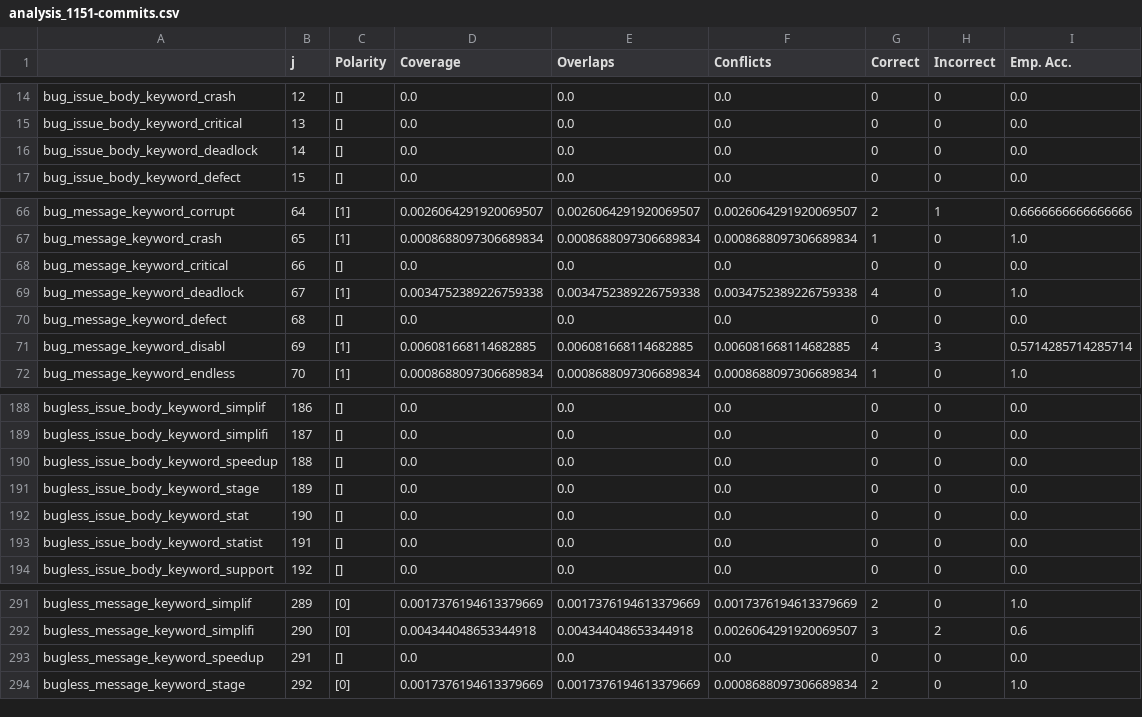
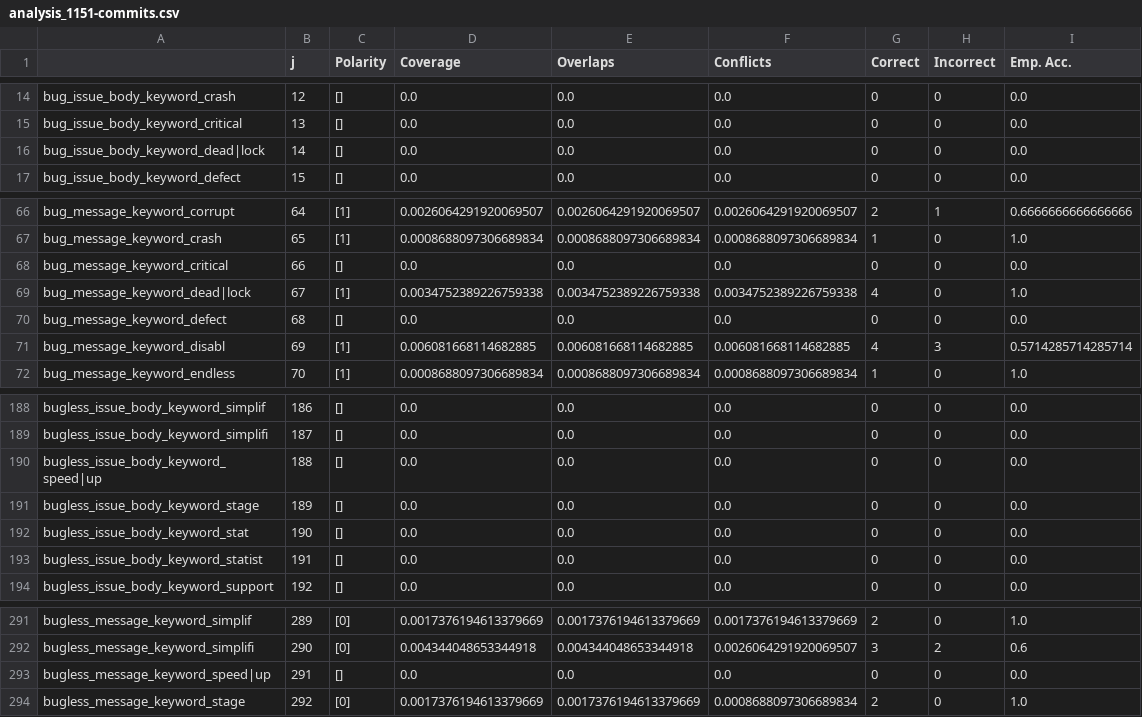
Before and after one commit to giganticode/bohr, a CSV file: generated/bugginess/analysis_1151-commits.csv, drawn as a sheet; only a part is shown, gaps mark what is left out.

Commit message:
Revert "Add dvc outputs"
This reverts commit ddc0bb20abfd4571976177a07a76b17b764e7f4c.

```diff
--- a/generated/bugginess/analysis_1151-commits.csv
+++ b/generated/bugginess/analysis_1151-commits.csv
@@ -15,3 +15,3 @@ bug_issue_body_keyword_crash,12,[],0.0,0.0,0.0,0,0,0.0
 bug_issue_body_keyword_critical,13,[],0.0,0.0,0.0,0,0,0.0
-bug_issue_body_keyword_deadlock,14,[],0.0,0.0,0.0,0,0,0.0
+bug_issue_body_keyword_dead|lock,14,[],0.0,0.0,0.0,0,0,0.0
 bug_issue_body_keyword_defect,15,[],0.0,0.0,0.0,0,0,0.0
@@ -68,3 +68,3 @@ bug_message_keyword_crash,65,[1],0.0008688097306689834,0.0008688097306689834,0.0
 bug_message_keyword_critical,66,[],0.0,0.0,0.0,0,0,0.0
-bug_message_keyword_deadlock,67,[1],0.0034752389226759338,0.0034752389226759338,0.0034752389226759338,4,0,1.0
+bug_message_keyword_dead|lock,67,[1],0.0034752389226759338,0.0034752389226759338,0.0034752389226759338,4,0,1.0
 bug_message_keyword_defect,68,[],0.0,0.0,0.0,0,0,0.0
@@ -189,3 +189,3 @@ bugless_issue_body_keyword_simplif,186,[],0.0,0.0,0.0,0,0,0.0
 bugless_issue_body_keyword_simplifi,187,[],0.0,0.0,0.0,0,0,0.0
-bugless_issue_body_keyword_speedup,188,[],0.0,0.0,0.0,0,0,0.0
+bugless_issue_body_keyword_speed|up,188,[],0.0,0.0,0.0,0,0,0.0
 bugless_issue_body_keyword_stage,189,[],0.0,0.0,0.0,0,0,0.0
@@ -292,3 +292,3 @@ bugless_message_keyword_simplif,289,[0],0.0017376194613379669,0.0017376194613379
 bugless_message_keyword_simplifi,290,[0],0.004344048653344918,0.004344048653344918,0.0026064291920069507,3,2,0.6
-bugless_message_keyword_speedup,291,[],0.0,0.0,0.0,0,0,0.0
+bugless_message_keyword_speed|up,291,[],0.0,0.0,0.0,0,0,0.0
 bugless_message_keyword_stage,292,[0],0.0017376194613379669,0.0017376194613379669,0.0008688097306689834,2,0,1.0
```
Also changed, not shown: generated/bugginess/analysis_berger.csv, generated/bugginess/analysis_herzig.csv, 6 other files.
